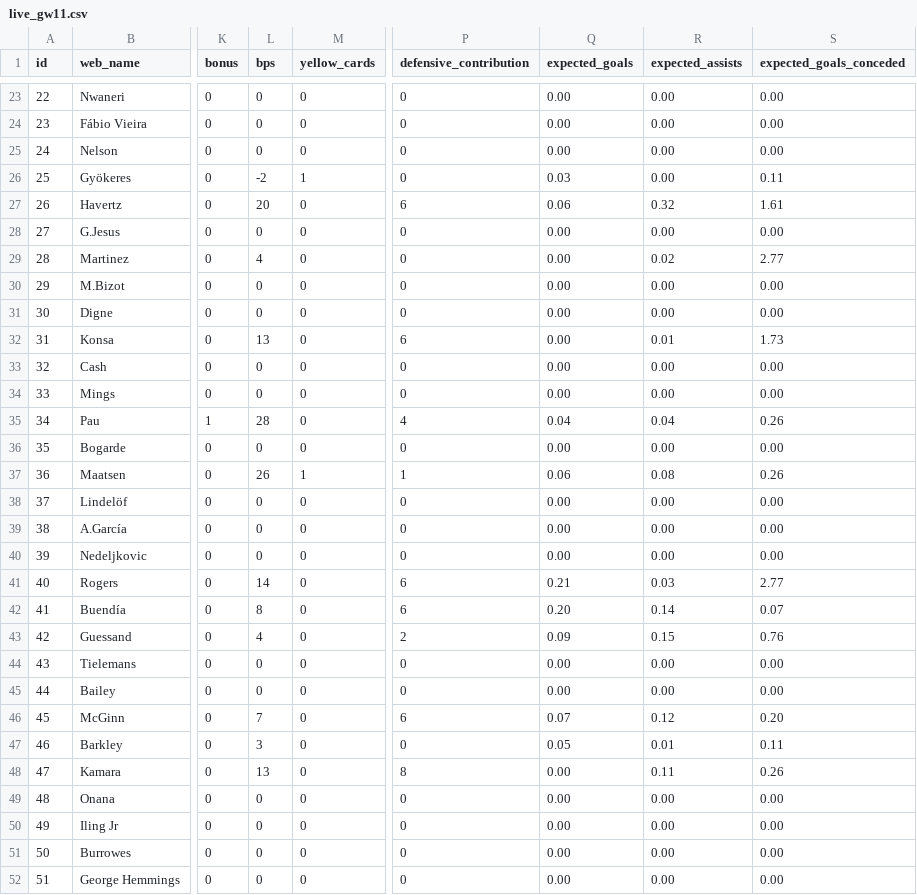
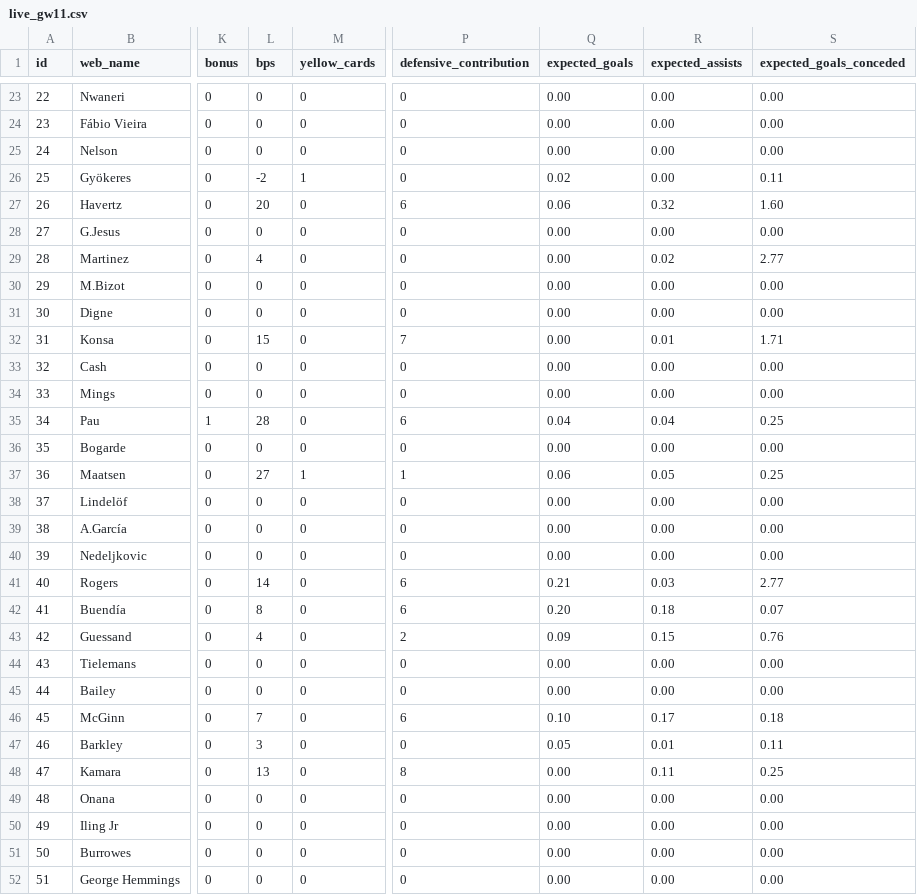
Before and after one commit to tsrng5b7zw-bot/sync, a CSV file: data/latest/live_gw11.csv, drawn as a sheet; only a part is shown, gaps mark what is left out; the diff covers the shown part only; the diff names each change by its address in the sheet, - before the commit and + after, or states it on an @@ line.

```diff
--- a/data/latest/live_gw11.csv
+++ b/data/latest/live_gw11.csv
-Q26 (expected_goals): 0.03
+Q26 (expected_goals): 0.02
-S27 (expected_goals_conceded): 1.61
+S27 (expected_goals_conceded): 1.60
-L32 (bps): 13
+L32 (bps): 15
-P32 (defensive_contribution): 6
+P32 (defensive_contribution): 7
-S32 (expected_goals_conceded): 1.73
+S32 (expected_goals_conceded): 1.71
-P35 (defensive_contribution): 4
+P35 (defensive_contribution): 6
-S35 (expected_goals_conceded): 0.26
+S35 (expected_goals_conceded): 0.25
-L37 (bps): 26
+L37 (bps): 27
-R37 (expected_assists): 0.08
+R37 (expected_assists): 0.05
-S37 (expected_goals_conceded): 0.26
+S37 (expected_goals_conceded): 0.25
-R42 (expected_assists): 0.14
+R42 (expected_assists): 0.18
-Q46 (expected_goals): 0.07
+Q46 (expected_goals): 0.10
-R46 (expected_assists): 0.12
+R46 (expected_assists): 0.17
-S46 (expected_goals_conceded): 0.20
+S46 (expected_goals_conceded): 0.18
-S48 (expected_goals_conceded): 0.26
+S48 (expected_goals_conceded): 0.25
```
Also changed, not shown: 80 edited cells elsewhere in this file, data/latest/players.csv, 7 other files.
